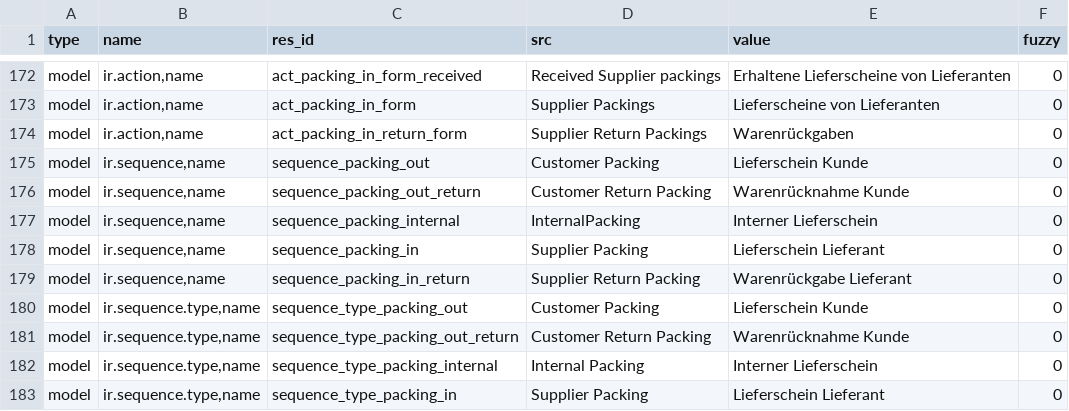
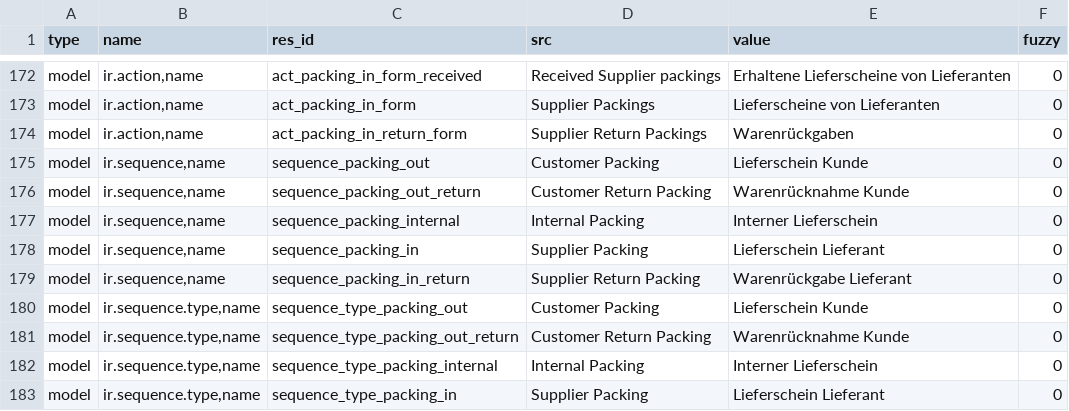
Before and after one commit to NaN-tic/stock, a CSV file: de_DE.csv, drawn as a sheet; only a part is shown, gaps mark what is left out.

Commit message:
Update translation for de_DE

```diff
--- a/de_DE.csv
+++ b/de_DE.csv
@@ -186,3 +186,3 @@ model,"ir.sequence,name",sequence_packing_out,Customer Packing,Lieferschein Kund
 model,"ir.sequence,name",sequence_packing_out_return,Customer Return Packing,Warenrücknahme Kunde,0
-model,"ir.sequence,name",sequence_packing_internal,InternalPacking,Interner Lieferschein,0
+model,"ir.sequence,name",sequence_packing_internal,Internal Packing,Interner Lieferschein,0
 model,"ir.sequence,name",sequence_packing_in,Supplier Packing,Lieferschein Lieferant,0
```
